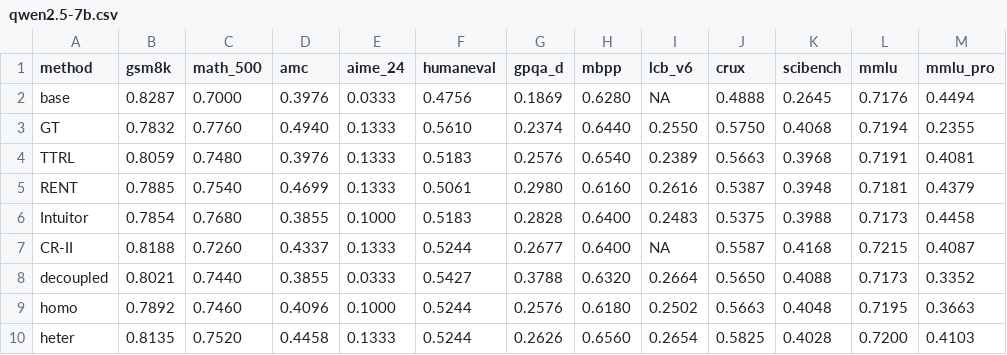
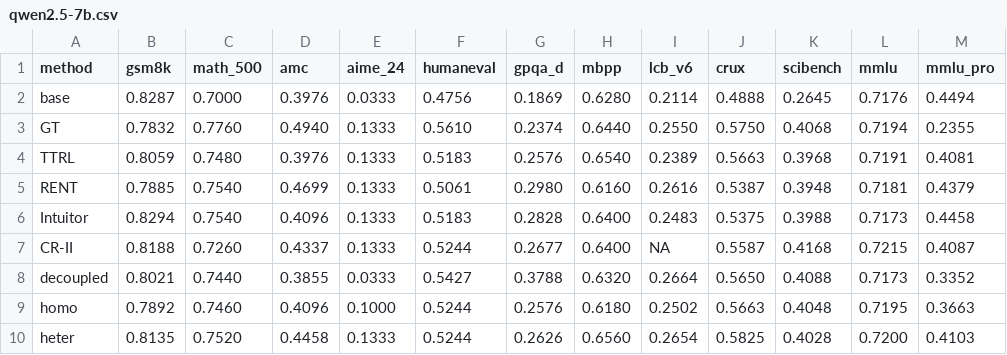
Before and after one commit to williamium3000/trl-projects, a CSV file: projects/eval/results_tables/qwen2.5-7b.csv, drawn as a sheet; only a part is shown; the diff names each change by its address in the sheet, - before the commit and + after, or states it on an @@ line.

```diff
--- a/projects/eval/results_tables/qwen2.5-7b.csv
+++ b/projects/eval/results_tables/qwen2.5-7b.csv
-I2 (lcb_v6): NA
+I2 (lcb_v6): 0.2114
-B6 (gsm8k): 0.7854
+B6 (gsm8k): 0.8294
-C6 (math_500): 0.7680
+C6 (math_500): 0.7540
-D6 (amc): 0.3855
+D6 (amc): 0.4096
-E6 (aime_24): 0.1000
+E6 (aime_24): 0.1333
```
Also changed, not shown: projects/eval/results_tables/llama3.1-8b.csv, projects/eval/results_tables/llama3.2-3b.csv, 9 other files.
